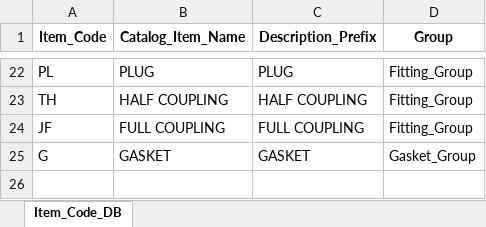
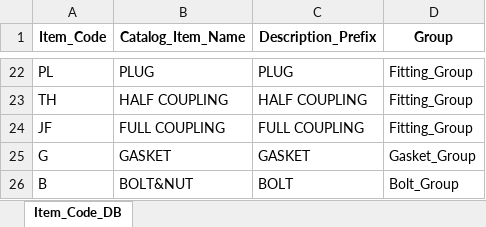
Before and after one commit to solus-a/RefPMS, an Excel workbook: data/Item_Code_DB.xlsx, sheet Item_Code_DB, drawn as a sheet; only a part is shown, gaps mark what is left out; values as stored, in another font and other column widths than the file's, no borders; the diff names each change by its address in the sheet, - before the commit and + after, or states it on an @@ line.

```diff
--- a/data/Item_Code_DB.xlsx (sheet Item_Code_DB)
+++ b/data/Item_Code_DB.xlsx (sheet Item_Code_DB)
+row 26: B | BOLT&NUT | BOLT | Bolt_Group
```
Also changed, not shown: 18 other files.
